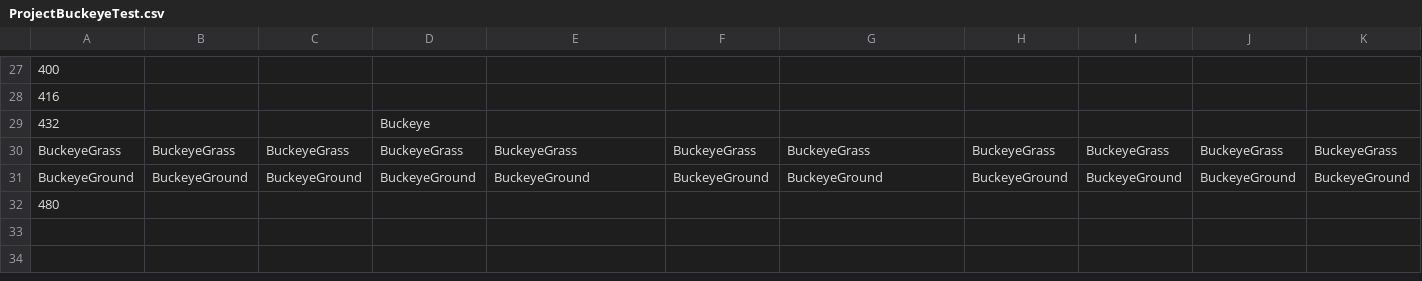
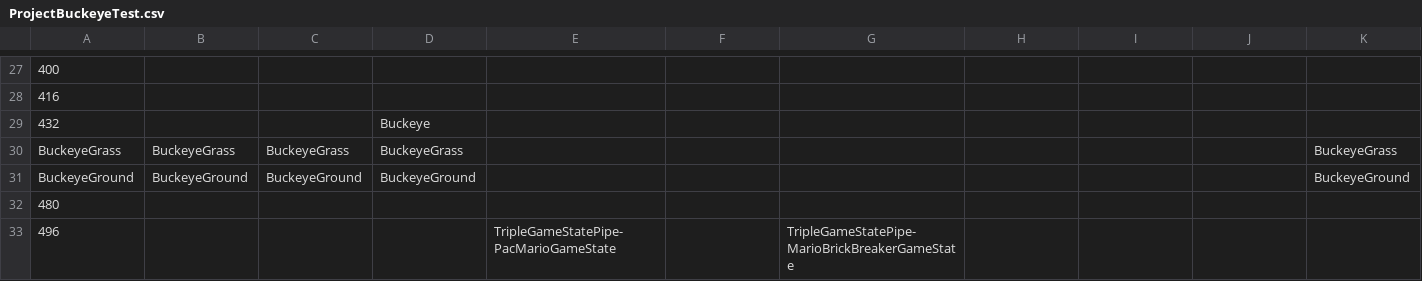
Before and after one commit to Bartholomew-m134/BuckeyeGameEngine, a CSV file: Game/GameContent/Levels/ProjectBuckeyeTest.csv, drawn as a sheet; only a part is shown, gaps mark what is left out; rows hold the shown columns only; the diff names each change by its address in the sheet, - before the commit and + after, or states it on an @@ line.

Commit message:
Started adding transistion pipes to project buckeye.

```diff
--- a/Game/GameContent/Levels/ProjectBuckeyeTest.csv
+++ b/Game/GameContent/Levels/ProjectBuckeyeTest.csv
-E30: BuckeyeGrass
+E30: (empty)
-F30: BuckeyeGrass
+F30: (empty)
-G30: BuckeyeGrass
+G30: (empty)
-H30: BuckeyeGrass
+H30: (empty)
-I30: BuckeyeGrass
+I30: (empty)
-J30: BuckeyeGrass
+J30: (empty)
-E31: BuckeyeGround
+E31: (empty)
-F31: BuckeyeGround
+F31: (empty)
-G31: BuckeyeGround
+G31: (empty)
-H31: BuckeyeGround
+H31: (empty)
-I31: BuckeyeGround
+I31: (empty)
-J31: BuckeyeGround
+J31: (empty)
+row 33: 496 |  |  |  | TripleGameStatePipe-PacMarioGameState |  | TripleGameStatePipe-MarioBrickBreakerGameState
```
Also changed, not shown: 6 other files.
